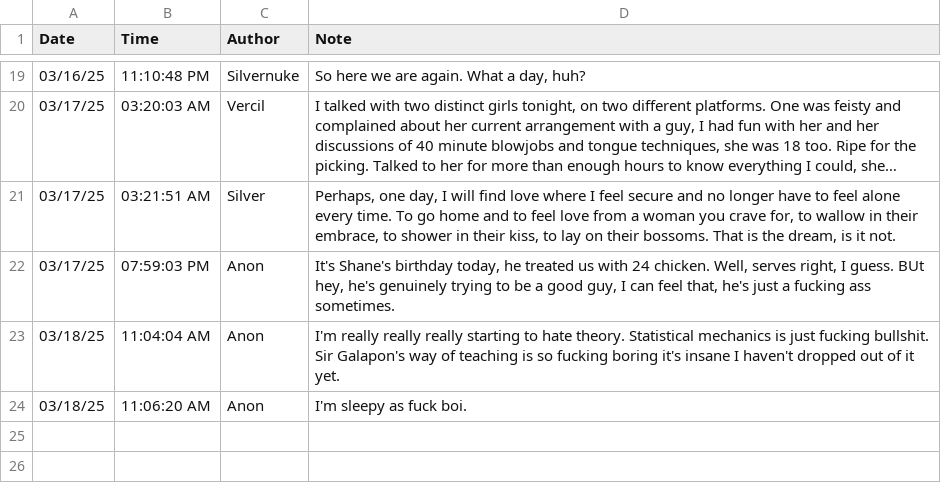
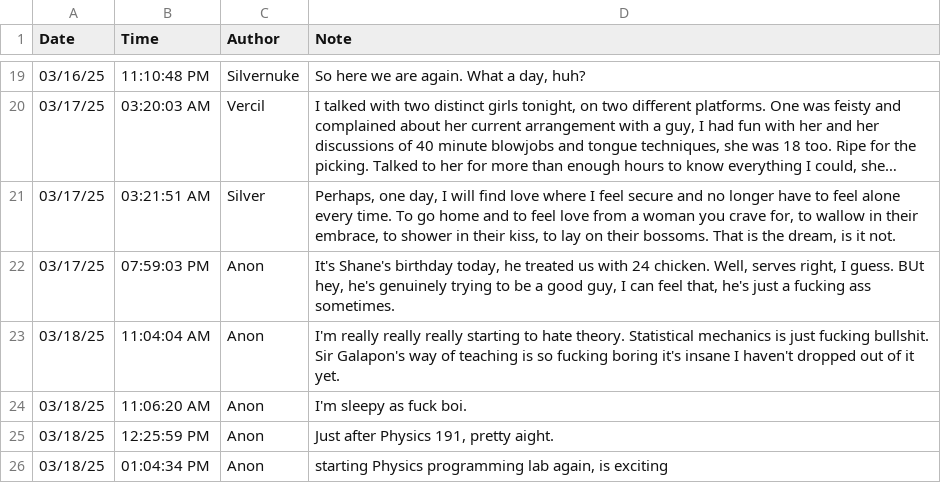
Before and after one commit to silvernuke911/Tambay-Tracker, a CSV file: TambayTracker2.0/notes/note.csv, drawn as a sheet; only a part is shown, gaps mark what is left out; long unchanged cells end in …; the diff names each change by its address in the sheet, - before the commit and + after, or states it on an @@ line.

```diff
--- a/TambayTracker2.0/notes/note.csv
+++ b/TambayTracker2.0/notes/note.csv
+row 25: 03/18/25 | 12:25:59 PM | Anon | Just after Physics 191, pretty aight.
+row 26: 03/18/25 | 01:04:34 PM | Anon | starting Physics programming lab again, is exciting
```
Also changed, not shown: TambayTracker2.0/data/date_list.csv, TambayTracker2.0/data/raw_data.csv, 7 other files.
